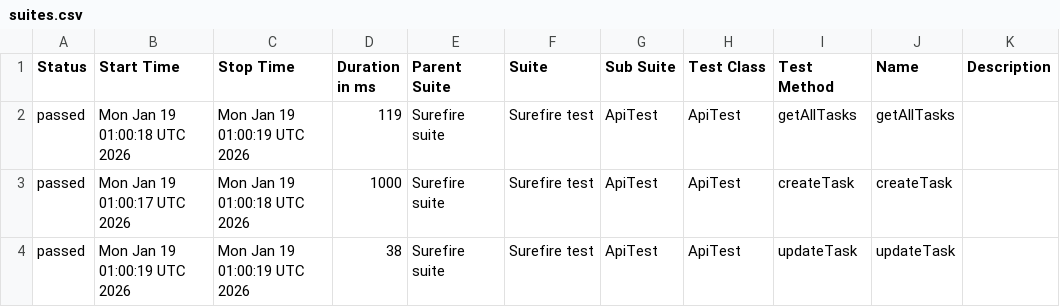
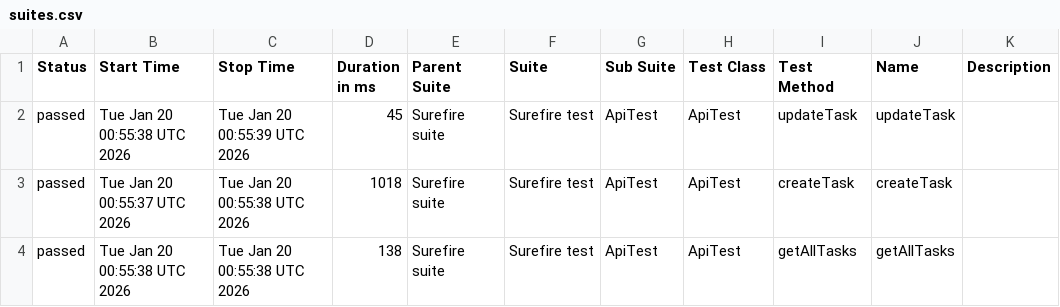
Before and after one commit to MarinaKrasiuk/spf, a CSV file: allure/data/suites.csv, drawn as a sheet.

```diff
--- a/allure/data/suites.csv
+++ b/allure/data/suites.csv
@@ -1,4 +1,4 @@
 "Status","Start Time","Stop Time","Duration in ms","Parent Suite","Suite","Sub Suite","Test Class","Test Method","Name","Description"
-"passed","Mon Jan 19 01:00:18 UTC 2026","Mon Jan 19 01:00:19 UTC 2026","119","Surefire suite","Surefire test","ApiTest","ApiTest","getAllTasks","getAllTasks",""
-"passed","Mon Jan 19 01:00:17 UTC 2026","Mon Jan 19 01:00:18 UTC 2026","1000","Surefire suite","Surefire test","ApiTest","ApiTest","createTask","createTask",""
-"passed","Mon Jan 19 01:00:19 UTC 2026","Mon Jan 19 01:00:19 UTC 2026","38","Surefire suite","Surefire test","ApiTest","ApiTest","updateTask","updateTask",""
+"passed","Tue Jan 20 00:55:38 UTC 2026","Tue Jan 20 00:55:39 UTC 2026","45","Surefire suite","Surefire test","ApiTest","ApiTest","updateTask","updateTask",""
+"passed","Tue Jan 20 00:55:37 UTC 2026","Tue Jan 20 00:55:38 UTC 2026","1018","Surefire suite","Surefire test","ApiTest","ApiTest","createTask","createTask",""
+"passed","Tue Jan 20 00:55:38 UTC 2026","Tue Jan 20 00:55:38 UTC 2026","138","Surefire suite","Surefire test","ApiTest","ApiTest","getAllTasks","getAllTasks",""
```
Also changed, not shown: 20 other files.
